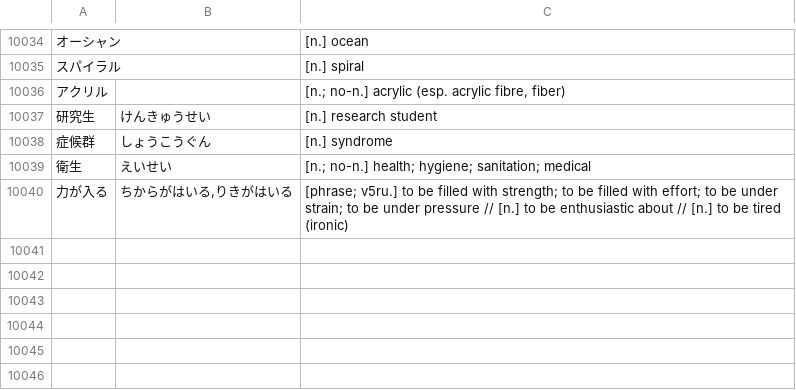
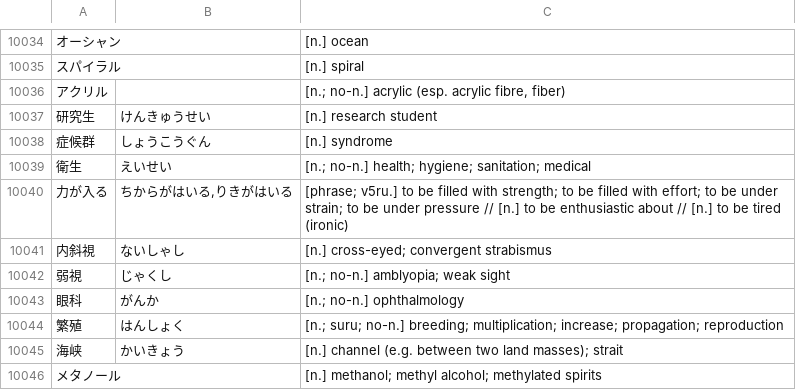
Before and after one commit to attilammagyar/jp-flashcards, a TSV file: skritter/skritter.my_list.tsv, drawn as a sheet; only a part is shown, gaps mark what is left out; the diff names each change by its address in the sheet, - before the commit and + after, or states it on an @@ line.

Commit message:
add words to Skritter from NHK Easy News

```diff
--- a/skritter/skritter.my_list.tsv
+++ b/skritter/skritter.my_list.tsv
+row 10041: 内斜視 | ないしゃし | [n.] cross-eyed; convergent strabismus
+row 10042: 弱視 | じゃくし | [n.; no-n.] amblyopia; weak sight
+row 10043: 眼科 | がんか | [n.; no-n.] ophthalmology
+row 10044: 繁殖 | はんしょく | [n.; suru; no-n.] breeding; multiplication; increase; propagation; reproduction
+row 10045: 海峡 | かいきょう | [n.] channel (e.g. between two land masses); strait
+row 10046: メタノール |  | [n.] methanol; methyl alcohol; methylated spirits
```
